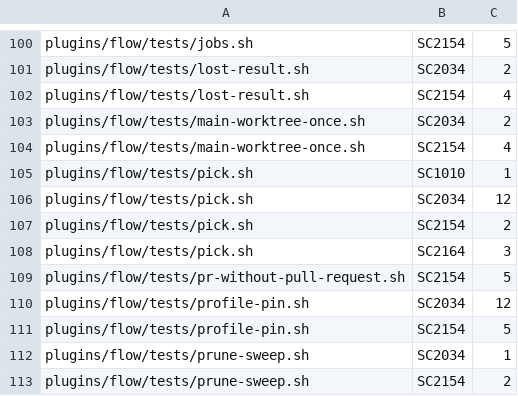
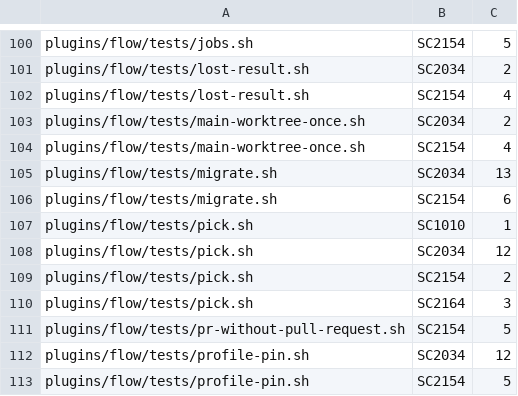
Before and after one commit to FilipposKaragiannis/brain, a TSV file: tools/lint-baseline/shellcheck.tsv, drawn as a sheet; only a part is shown, gaps mark what is left out; the shorter side is filled out with more unchanged rows; the diff names each change by its address in the sheet, - before the commit and + after, or states it on an @@ line.

```diff
--- a/tools/lint-baseline/shellcheck.tsv
+++ b/tools/lint-baseline/shellcheck.tsv
+row 105: plugins/flow/tests/migrate.sh | SC2034 | 13
+row 106: plugins/flow/tests/migrate.sh | SC2154 | 6
```
Also changed, not shown: 6 other files.
